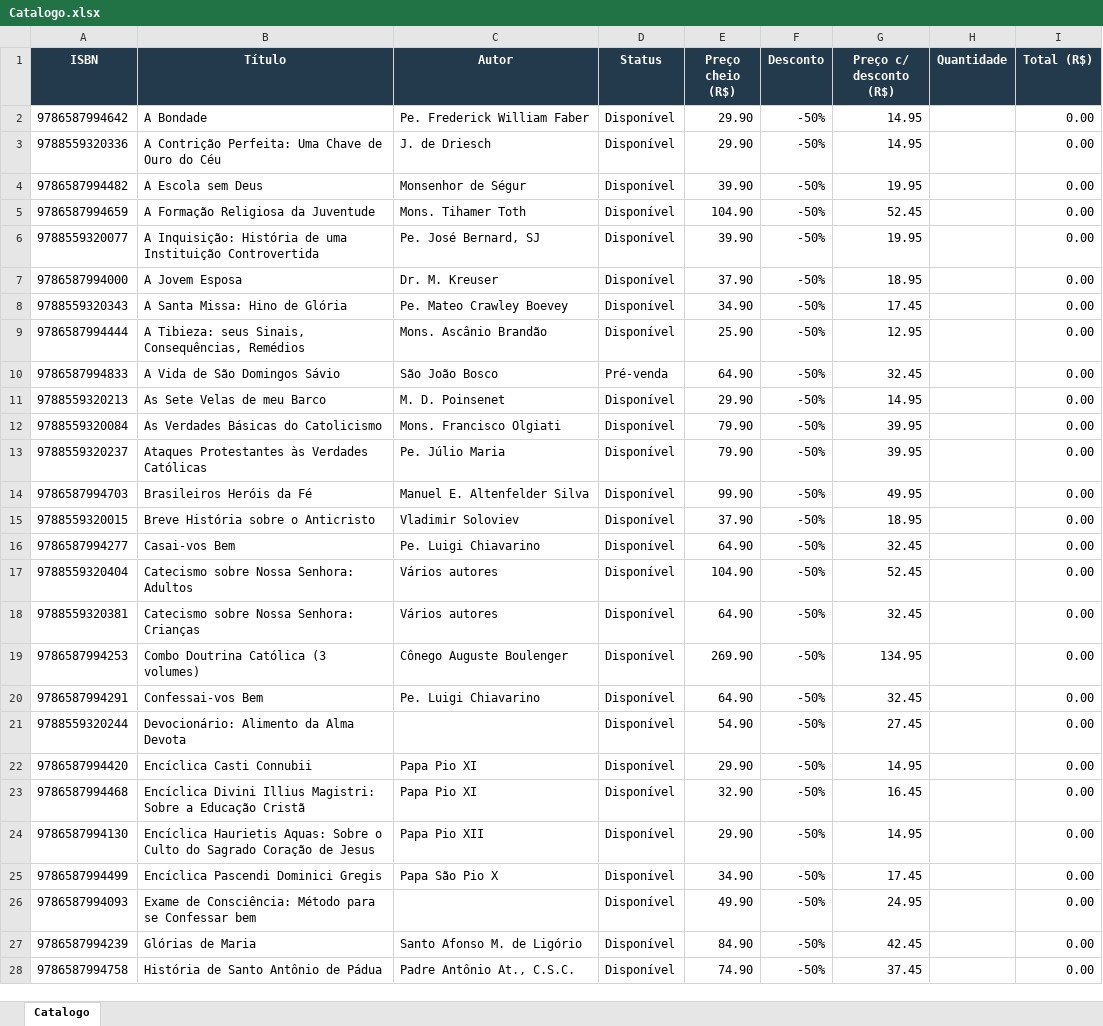
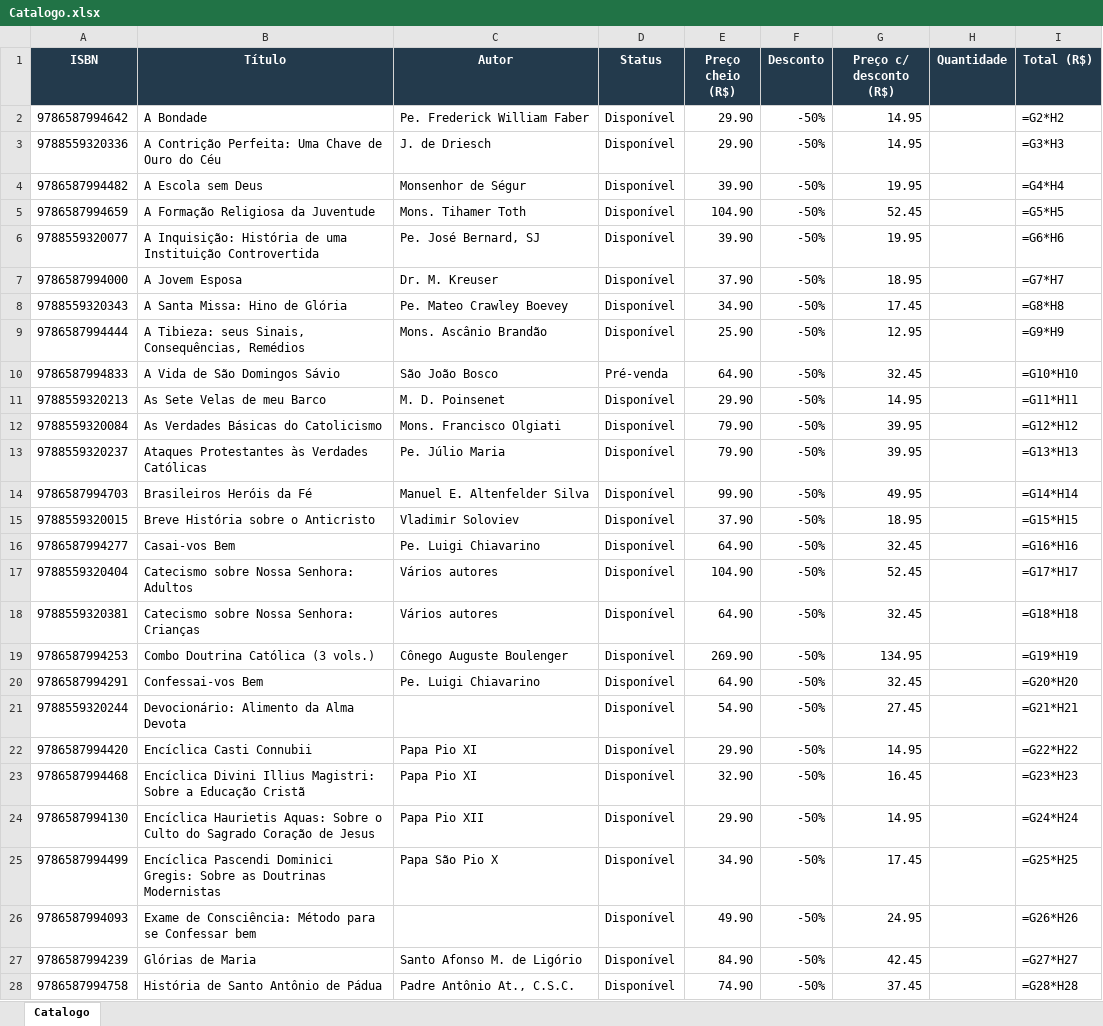
Before and after one commit to editorasantacruz/catalogo, an Excel workbook: Catalogo.xlsx, sheet Catalogo, drawn as a sheet; only a part is shown; values as stored, in another font and other column widths than the file's, no borders; formulas without a stored value are shown as written; the diff covers the shown part only; the diff names each change by its address in the sheet, - before the commit and + after, or states it on an @@ line.

```diff
--- a/Catalogo.xlsx (sheet Catalogo)
+++ b/Catalogo.xlsx (sheet Catalogo)
-I2 (Total (R$)): 0.00
+I2 (Total (R$)): =G2*H2
-I3 (Total (R$)): 0.00
+I3 (Total (R$)): =G3*H3
-I4 (Total (R$)): 0.00
+I4 (Total (R$)): =G4*H4
-I5 (Total (R$)): 0.00
+I5 (Total (R$)): =G5*H5
-I6 (Total (R$)): 0.00
+I6 (Total (R$)): =G6*H6
-I7 (Total (R$)): 0.00
+I7 (Total (R$)): =G7*H7
-I8 (Total (R$)): 0.00
+I8 (Total (R$)): =G8*H8
-I9 (Total (R$)): 0.00
+I9 (Total (R$)): =G9*H9
-I10 (Total (R$)): 0.00
+I10 (Total (R$)): =G10*H10
-I11 (Total (R$)): 0.00
+I11 (Total (R$)): =G11*H11
-I12 (Total (R$)): 0.00
+I12 (Total (R$)): =G12*H12
-I13 (Total (R$)): 0.00
+I13 (Total (R$)): =G13*H13
-I14 (Total (R$)): 0.00
+I14 (Total (R$)): =G14*H14
-I15 (Total (R$)): 0.00
+I15 (Total (R$)): =G15*H15
-I16 (Total (R$)): 0.00
+I16 (Total (R$)): =G16*H16
-I17 (Total (R$)): 0.00
+I17 (Total (R$)): =G17*H17
-I18 (Total (R$)): 0.00
+I18 (Total (R$)): =G18*H18
-B19 (Título): Combo Doutrina Católica (3 volumes)
+B19 (Título): Combo Doutrina Católica (3 vols.)
-I19 (Total (R$)): 0.00
+I19 (Total (R$)): =G19*H19
-I20 (Total (R$)): 0.00
+I20 (Total (R$)): =G20*H20
-I21 (Total (R$)): 0.00
+I21 (Total (R$)): =G21*H21
-I22 (Total (R$)): 0.00
+I22 (Total (R$)): =G22*H22
-I23 (Total (R$)): 0.00
+I23 (Total (R$)): =G23*H23
-I24 (Total (R$)): 0.00
+I24 (Total (R$)): =G24*H24
-B25 (Título): …Pascendi Dominici Gregis
+B25 (Título): …Pascendi Dominici Gregis: Sobre as Doutrinas Modernistas
-I25 (Total (R$)): 0.00
+I25 (Total (R$)): =G25*H25
-I26 (Total (R$)): 0.00
+I26 (Total (R$)): =G26*H26
-I27 (Total (R$)): 0.00
+I27 (Total (R$)): =G27*H27
-I28 (Total (R$)): 0.00
+I28 (Total (R$)): =G28*H28
```
Also changed, not shown: 71 edited cells elsewhere in this sheet, 2 other files.
